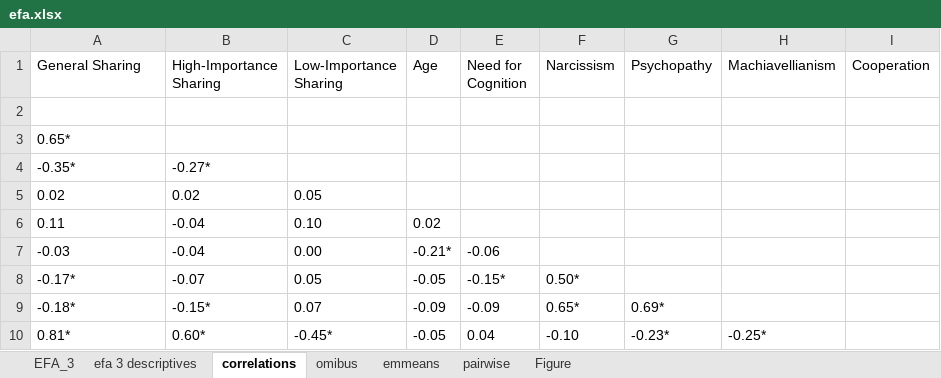
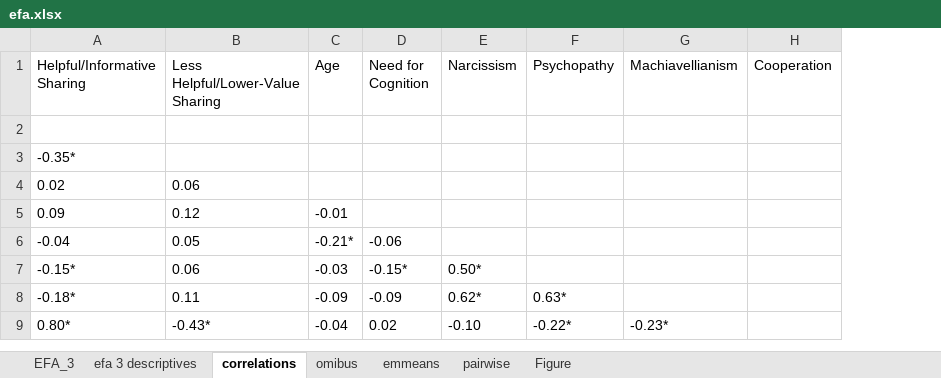
Before and after one commit to sarsteg/group-info-sharing-study2, an Excel workbook: tables/efa.xlsx, sheet correlations, drawn as a sheet; values as stored, in another font and other column widths than the file's, no borders; table styles not drawn; removed rows and columns are numbered as before the commit, all else as after; the diff names each change by its address in the sheet, - before the commit and + after, or states it on an @@ line.

```diff
--- a/tables/efa.xlsx (sheet correlations)
+++ b/tables/efa.xlsx (sheet correlations)
-column B (High-Importance Sharing), rows 4-5: -0.27* | 0.02; rows 7-9: -0.04 | -0.07 | -0.15*
-column C (Low-Importance Sharing), row 5: 0.05; rows 7-9: 0.00 | 0.05 | 0.07
+column B (Less Helpful/Lower-Value Sharing), row 4: 0.06; rows 6-8: 0.05 | 0.06 | 0.11
-A1: General Sharing
+A1: Helpful/Informative Sharing
-row 3: 0.65*
-row 6: 0.11 | -0.04 | 0.10 | 0.02
+row 5: 0.09 | 0.12 | -0.01
-A6 (Helpful/Informative Sharing): -0.03
+A6 (Helpful/Informative Sharing): -0.04
-A7 (Helpful/Informative Sharing): -0.17*
+A7 (Helpful/Informative Sharing): -0.15*
-C7 (Age): -0.05
+C7 (Age): -0.03
-E8 (Narcissism): 0.65*
+E8 (Narcissism): 0.62*
-F8 (Psychopathy): 0.69*
+F8 (Psychopathy): 0.63*
-row 10: 0.81* | 0.60* | -0.45* | -0.05 | 0.04 | -0.10 | -0.23* | -0.25*
+row 9: 0.80* | -0.43* | -0.04 | 0.02 | -0.10 | -0.22* | -0.23*
```
Also changed, not shown: sheet EFA_3, sheet omibus, sheet emmeans, sheet efa 3 descriptives, sheet pairwise, hidden cells, charts or pictures, tables/cooperation.xlsx, tables/infosharing.xlsx, 42 other files.
